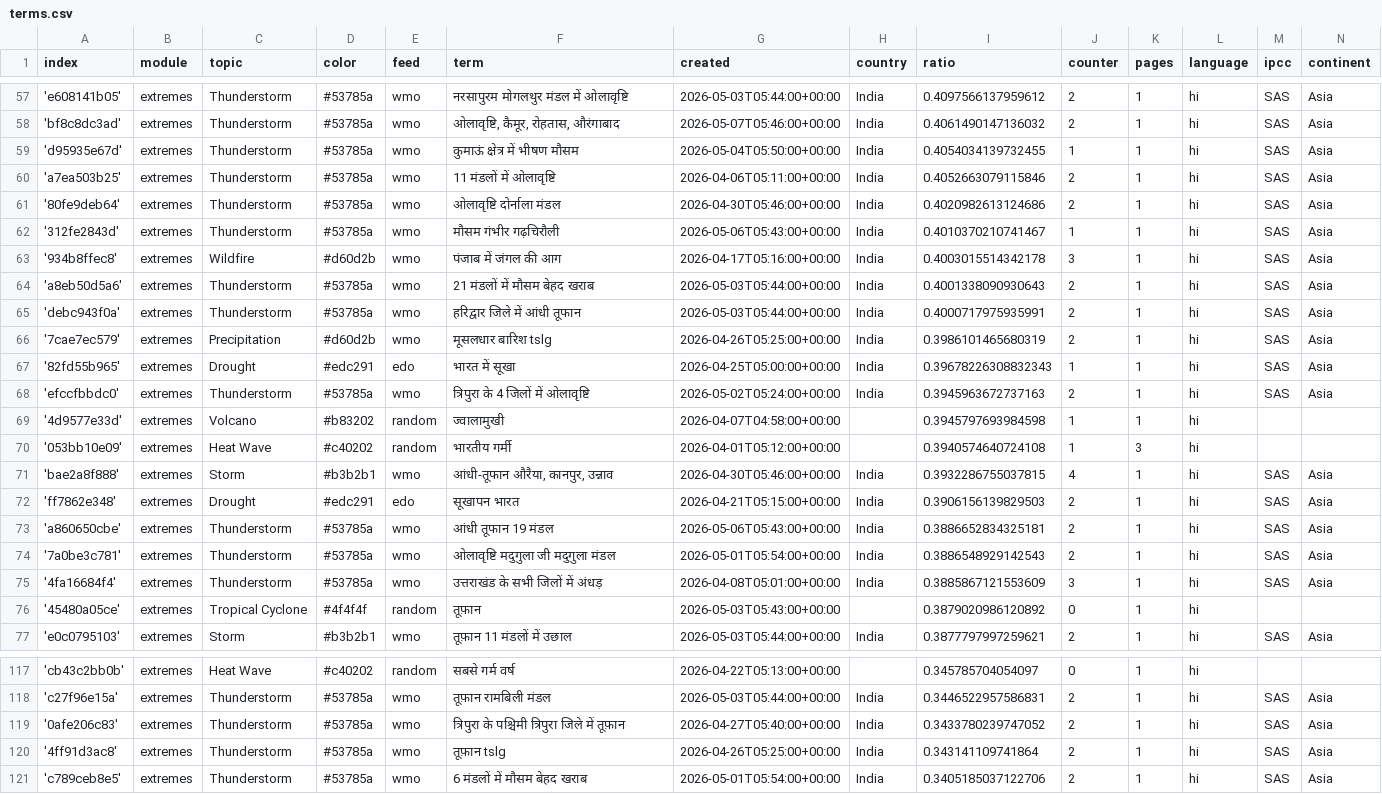
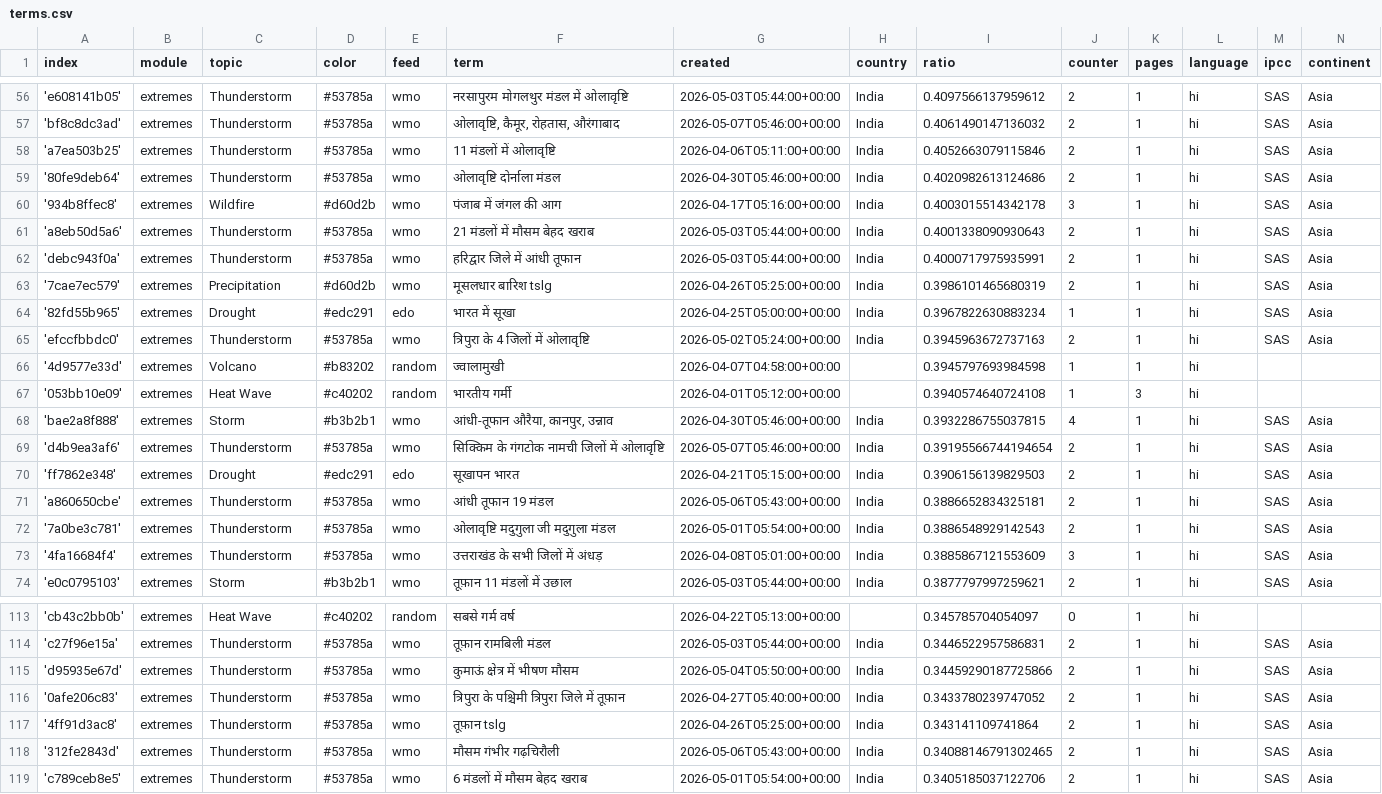
Before and after one commit to hannak555-news/HindiExtremes, a CSV file: terms.csv, drawn as a sheet; only a part is shown, gaps mark what is left out; the diff covers the shown part only.

Commit message:
Commit from GitHub Actions (harvest:0.0)

```diff
--- a/terms.csv
+++ b/terms.csv
@@ -58,6 +57,4 @@ index,module,topic,color,feed,term,created,country,ratio,counter,pages,language,
 'bf8c8dc3ad',extremes,Thunderstorm,#53785a,wmo,"ओलावृष्टि, कैमूर, रोहतास, औरंगाबाद",2026-05-07T05:46:00+00:00,India,0.4061490147136032,2,1,hi,SAS,Asia
-'d95935e67d',extremes,Thunderstorm,#53785a,wmo,कुमाऊं क्षेत्र में भीषण मौसम,2026-05-04T05:50:00+00:00,India,0.4054034139732455,1,1,hi,SAS,Asia
 'a7ea503b25',extremes,Thunderstorm,#53785a,wmo,11 मंडलों में ओलावृष्टि,2026-04-06T05:11:00+00:00,India,0.4052663079115846,2,1,hi,SAS,Asia
 '80fe9deb64',extremes,Thunderstorm,#53785a,wmo,ओलावृष्टि दोर्नाला मंडल,2026-04-30T05:46:00+00:00,India,0.4020982613124686,2,1,hi,SAS,Asia
-'312fe2843d',extremes,Thunderstorm,#53785a,wmo,मौसम गंभीर गढ़चिरौली,2026-05-06T05:43:00+00:00,India,0.4010370210741467,1,1,hi,SAS,Asia
 '934b8ffec8',extremes,Wildfire,#d60d2b,wmo,पंजाब में जंगल की आग,2026-04-17T05:16:00+00:00,India,0.4003015514342178,3,1,hi,SAS,Asia
@@ -66,3 +63,3 @@ index,module,topic,color,feed,term,created,country,ratio,counter,pages,language,
 '7cae7ec579',extremes,Precipitation,#d60d2b,wmo,मूसलधार बारिश tslg,2026-04-26T05:25:00+00:00,India,0.3986101465680319,2,1,hi,SAS,Asia
-'82fd55b965',extremes,Drought,#edc291,edo,भारत में सूखा,2026-04-25T05:00:00+00:00,India,0.39678226308832343,1,1,hi,SAS,Asia
+'82fd55b965',extremes,Drought,#edc291,edo,भारत में सूखा,2026-04-25T05:00:00+00:00,India,0.3967822630883234,1,1,hi,SAS,Asia
 'efccfbbdc0',extremes,Thunderstorm,#53785a,wmo,त्रिपुरा के 4 जिलों में ओलावृष्टि,2026-05-02T05:24:00+00:00,India,0.3945963672737163,2,1,hi,SAS,Asia
@@ -71,2 +68,3 @@ index,module,topic,color,feed,term,created,country,ratio,counter,pages,language,
 'bae2a8f888',extremes,Storm,#b3b2b1,wmo,"आंधी-तूफान औरैया, कानपुर, उन्नाव",2026-04-30T05:46:00+00:00,India,0.3932286755037815,4,1,hi,SAS,Asia
+'d4b9ea3af6',extremes,Thunderstorm,#53785a,wmo,सिक्किम के गंगटोक नामची जिलों में ओलावृष्टि,2026-05-07T05:46:00+00:00,India,0.39195566744194654,2,1,hi,SAS,Asia
 'ff7862e348',extremes,Drought,#edc291,edo,सूखापन भारत,2026-04-21T05:15:00+00:00,India,0.3906156139829503,2,1,hi,SAS,Asia
@@ -75,3 +73,2 @@ index,module,topic,color,feed,term,created,country,ratio,counter,pages,language,
 '4fa16684f4',extremes,Thunderstorm,#53785a,wmo,उत्तराखंड के सभी जिलों में अंधड़,2026-04-08T05:01:00+00:00,India,0.3885867121553609,3,1,hi,SAS,Asia
-'45480a05ce',extremes,Tropical Cyclone,#4f4f4f,random,तूफ़ान,2026-05-03T05:43:00+00:00,,0.3879020986120892,0,1,hi,,
 'e0c0795103',extremes,Storm,#b3b2b1,wmo,तूफ़ान 11 मंडलों में उछाल,2026-05-03T05:44:00+00:00,India,0.3877797997259621,2,1,hi,SAS,Asia
@@ -118,4 +114,6 @@ index,module,topic,color,feed,term,created,country,ratio,counter,pages,language,
 'c27f96e15a',extremes,Thunderstorm,#53785a,wmo,तूफ़ान रामबिली मंडल,2026-05-03T05:44:00+00:00,India,0.3446522957586831,2,1,hi,SAS,Asia
+'d95935e67d',extremes,Thunderstorm,#53785a,wmo,कुमाऊं क्षेत्र में भीषण मौसम,2026-05-04T05:50:00+00:00,India,0.34459290187725866,2,1,hi,SAS,Asia
 '0afe206c83',extremes,Thunderstorm,#53785a,wmo,त्रिपुरा के पश्चिमी त्रिपुरा जिले में तूफ़ान,2026-04-27T05:40:00+00:00,India,0.3433780239747052,2,1,hi,SAS,Asia
 '4ff91d3ac8',extremes,Thunderstorm,#53785a,wmo,तूफ़ान tslg,2026-04-26T05:25:00+00:00,India,0.343141109741864,2,1,hi,SAS,Asia
+'312fe2843d',extremes,Thunderstorm,#53785a,wmo,मौसम गंभीर गढ़चिरौली,2026-05-06T05:43:00+00:00,India,0.34088146791302465,2,1,hi,SAS,Asia
 'c789ceb8e5',extremes,Thunderstorm,#53785a,wmo,6 मंडलों में मौसम बेहद खराब,2026-05-01T05:54:00+00:00,India,0.3405185037122706,2,1,hi,SAS,Asia
```
Also changed, not shown: 2 added rows and 2 removed rows elsewhere in this file.
